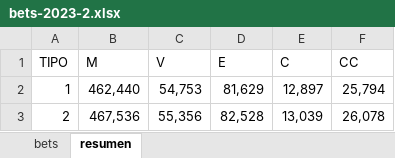
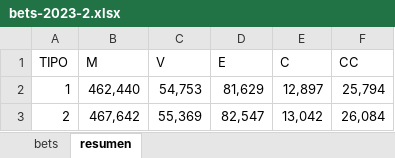
Before and after one commit to msebastianvg/pruebita, an Excel workbook: bets-2023-2.xlsx, sheet resumen, drawn as a sheet; values as stored, in another font and other column widths than the file's, no borders; the diff names each change by its address in the sheet, - before the commit and + after, or states it on an @@ line.

```diff
--- a/bets-2023-2.xlsx (sheet resumen)
+++ b/bets-2023-2.xlsx (sheet resumen)
-B3 (M): 467,536
+B3 (M): 467,642
-C3 (V): 55,356
+C3 (V): 55,369
-D3 (E): 82,528
+D3 (E): 82,547
-E3 (C): 13,039
+E3 (C): 13,042
-F3 (CC): 26,078
+F3 (CC): 26,084
```
Also changed, not shown: sheet bets.
